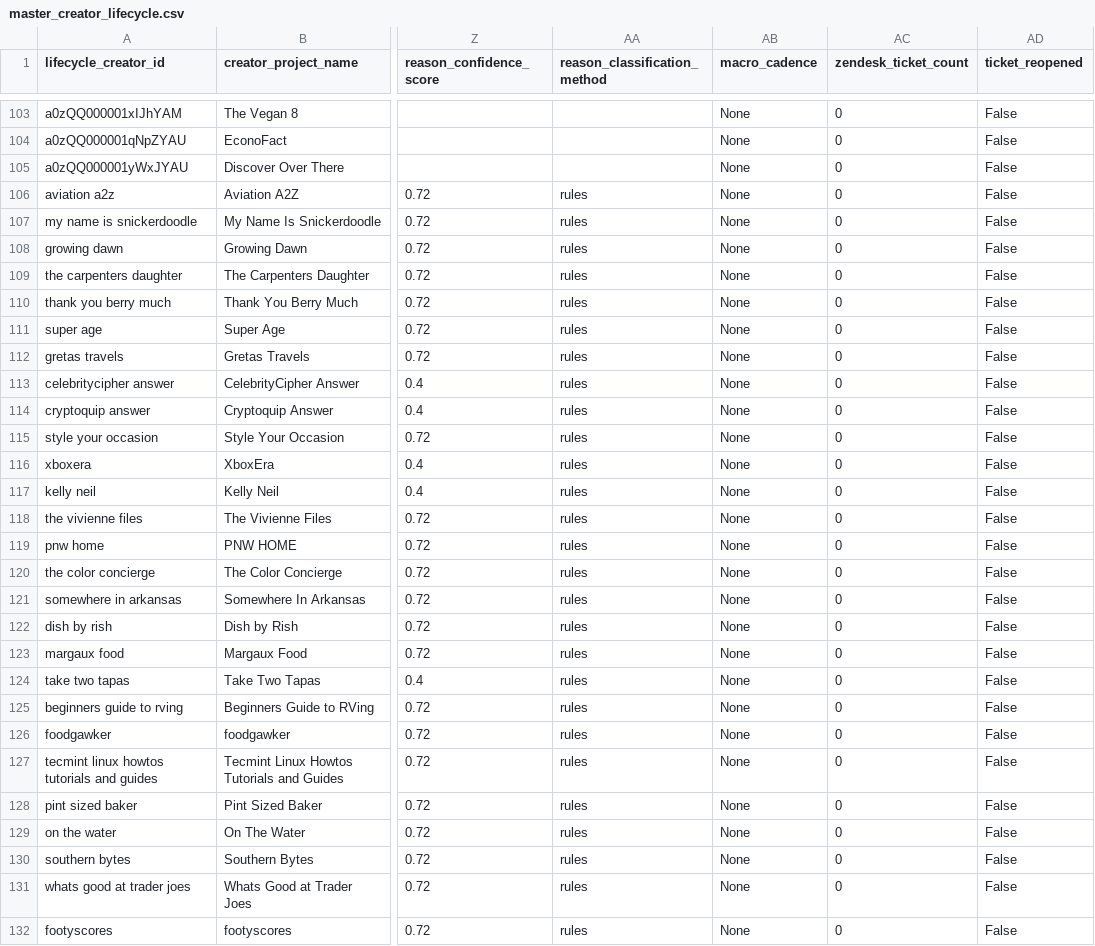
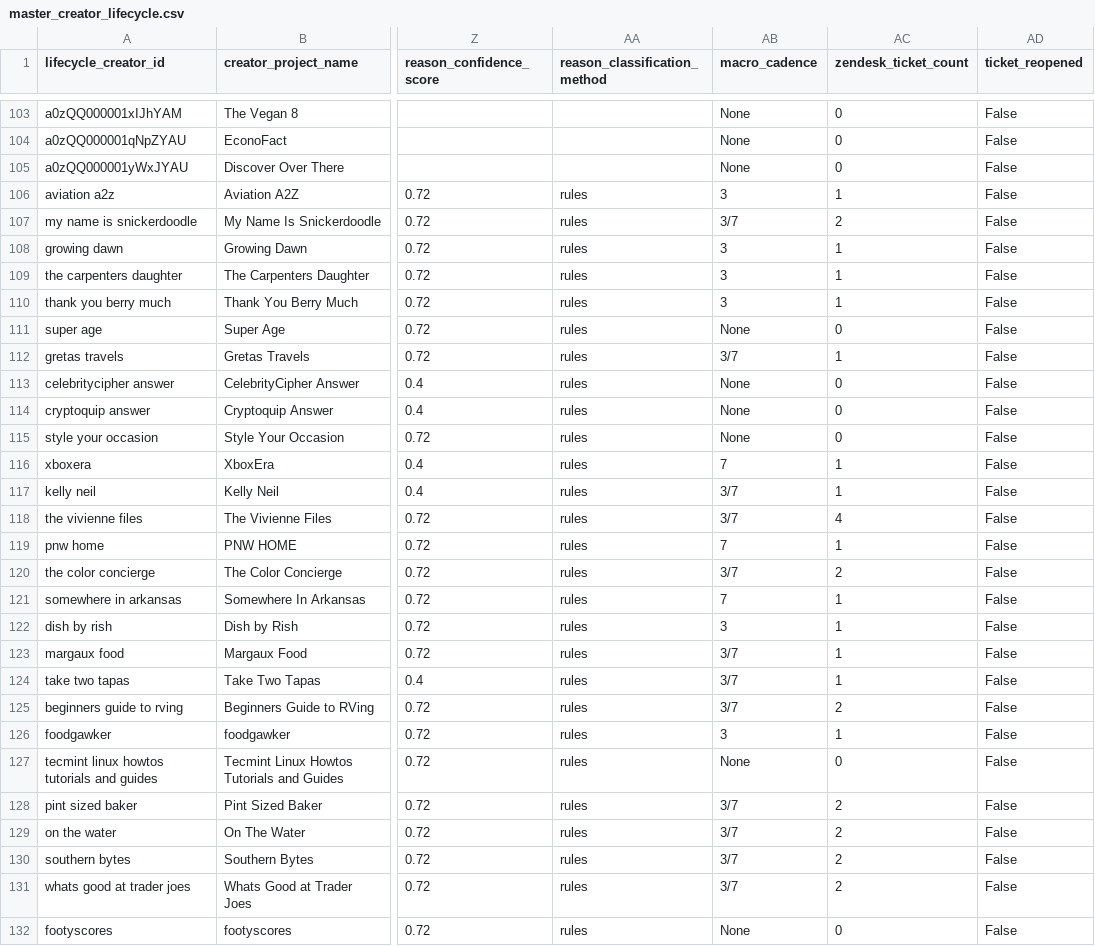
Before and after one commit to asmith-cmyk/dropped-onboards-analysis, a CSV file: outputs/master_creator_lifecycle.csv, drawn as a sheet; only a part is shown, gaps mark what is left out; the diff covers the shown part only; the diff names each change by its address in the sheet, - before the commit and + after, or states it on an @@ line.

```diff
--- a/outputs/master_creator_lifecycle.csv
+++ b/outputs/master_creator_lifecycle.csv
-AB106 (macro_cadence): None
+AB106 (macro_cadence): 3
-AC106 (zendesk_ticket_count): 0
+AC106 (zendesk_ticket_count): 1
-AB107 (macro_cadence): None
+AB107 (macro_cadence): 3/7
-AC107 (zendesk_ticket_count): 0
+AC107 (zendesk_ticket_count): 2
-AB108:AB110 (macro_cadence): None
+AB108:AB110 (macro_cadence): 3
-AC108:AC110 (zendesk_ticket_count): 0
+AC108:AC110 (zendesk_ticket_count): 1
-AB112 (macro_cadence): None
+AB112 (macro_cadence): 3/7
-AC112 (zendesk_ticket_count): 0
+AC112 (zendesk_ticket_count): 1
-AB116 (macro_cadence): None
+AB116 (macro_cadence): 7
-AC116:AC117 (zendesk_ticket_count): 0
+AC116:AC117 (zendesk_ticket_count): 1
-AB117:AB118 (macro_cadence): None
+AB117:AB118 (macro_cadence): 3/7
-AC118 (zendesk_ticket_count): 0
+AC118 (zendesk_ticket_count): 4
-AB119 (macro_cadence): None
+AB119 (macro_cadence): 7
-AC119 (zendesk_ticket_count): 0
+AC119 (zendesk_ticket_count): 1
-AB120 (macro_cadence): None
+AB120 (macro_cadence): 3/7
-AC120 (zendesk_ticket_count): 0
+AC120 (zendesk_ticket_count): 2
-AB121 (macro_cadence): None
+AB121 (macro_cadence): 7
-AC121:AC124 (zendesk_ticket_count): 0
+AC121:AC124 (zendesk_ticket_count): 1
-AB122 (macro_cadence): None
+AB122 (macro_cadence): 3
-AB123:AB125 (macro_cadence): None
+AB123:AB125 (macro_cadence): 3/7
-AC125 (zendesk_ticket_count): 0
+AC125 (zendesk_ticket_count): 2
-AB126 (macro_cadence): None
+AB126 (macro_cadence): 3
-AC126 (zendesk_ticket_count): 0
+AC126 (zendesk_ticket_count): 1
-AB128:AB131 (macro_cadence): None
+AB128:AB131 (macro_cadence): 3/7
-AC128:AC131 (zendesk_ticket_count): 0
+AC128:AC131 (zendesk_ticket_count): 2
```
Also changed, not shown: 34 edited cells elsewhere in this file, outputs/cadence_analysis.csv, outputs/cohort_analysis.csv, 7 other files.
